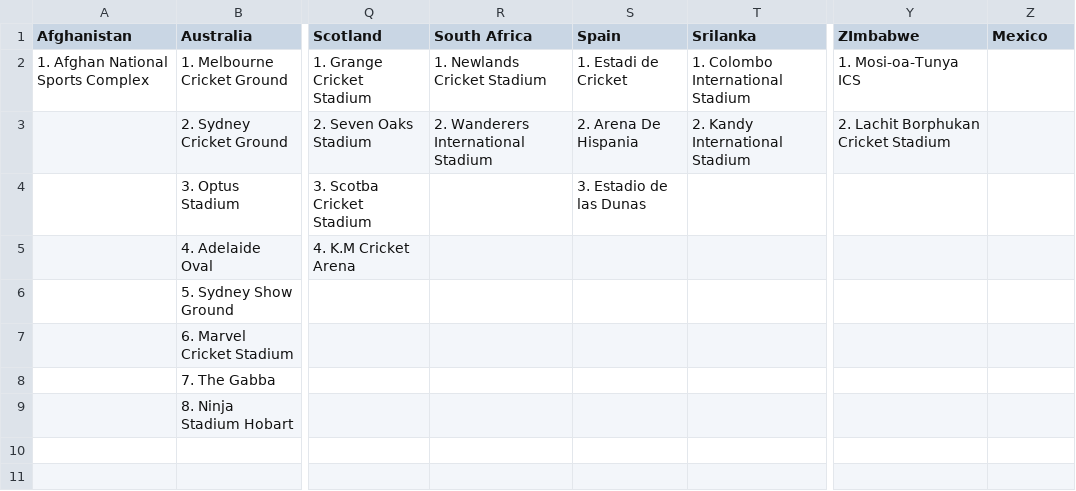
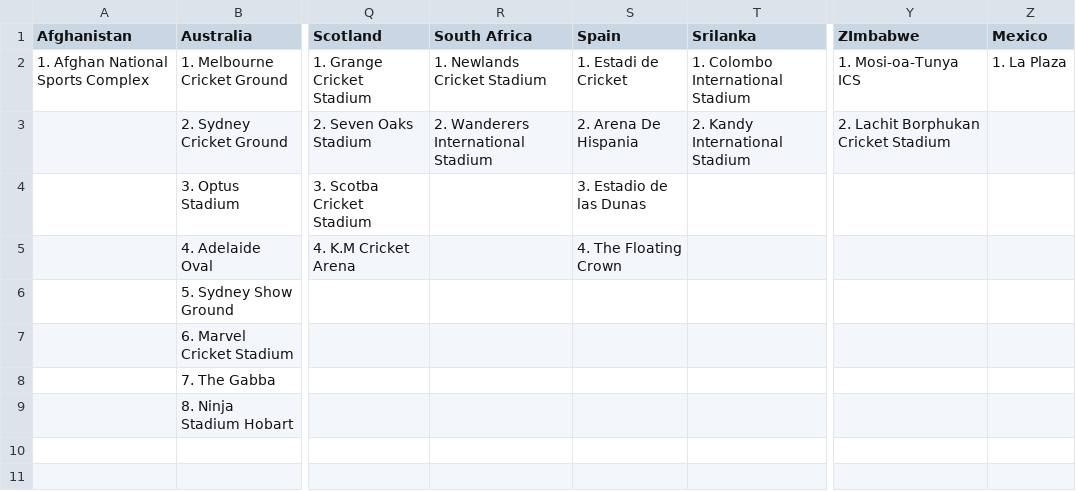
Before and after one commit to Nishanth-Ganiga/IOCF-Official, a CSV file: All Assests/All Stadiums/IOCF Stadiums - Sheet1.csv, drawn as a sheet; only a part is shown, gaps mark what is left out; the diff names each change by its address in the sheet, - before the commit and + after, or states it on an @@ line.

Commit message:
Sheets re-synced; Mudasir Ali/Zaffar merged; new stadiums (Spain, Mexico); Zimbabwe spelling links

```diff
--- a/All Assests/All Stadiums/IOCF Stadiums - Sheet1.csv
+++ b/All Assests/All Stadiums/IOCF Stadiums - Sheet1.csv
-Z2 (Mexico): (empty)
+Z2 (Mexico): 1. La Plaza
-S5 (Spain): (empty)
+S5 (Spain): 4. The Floating Crown
```
Also changed, not shown: 6 other files.
